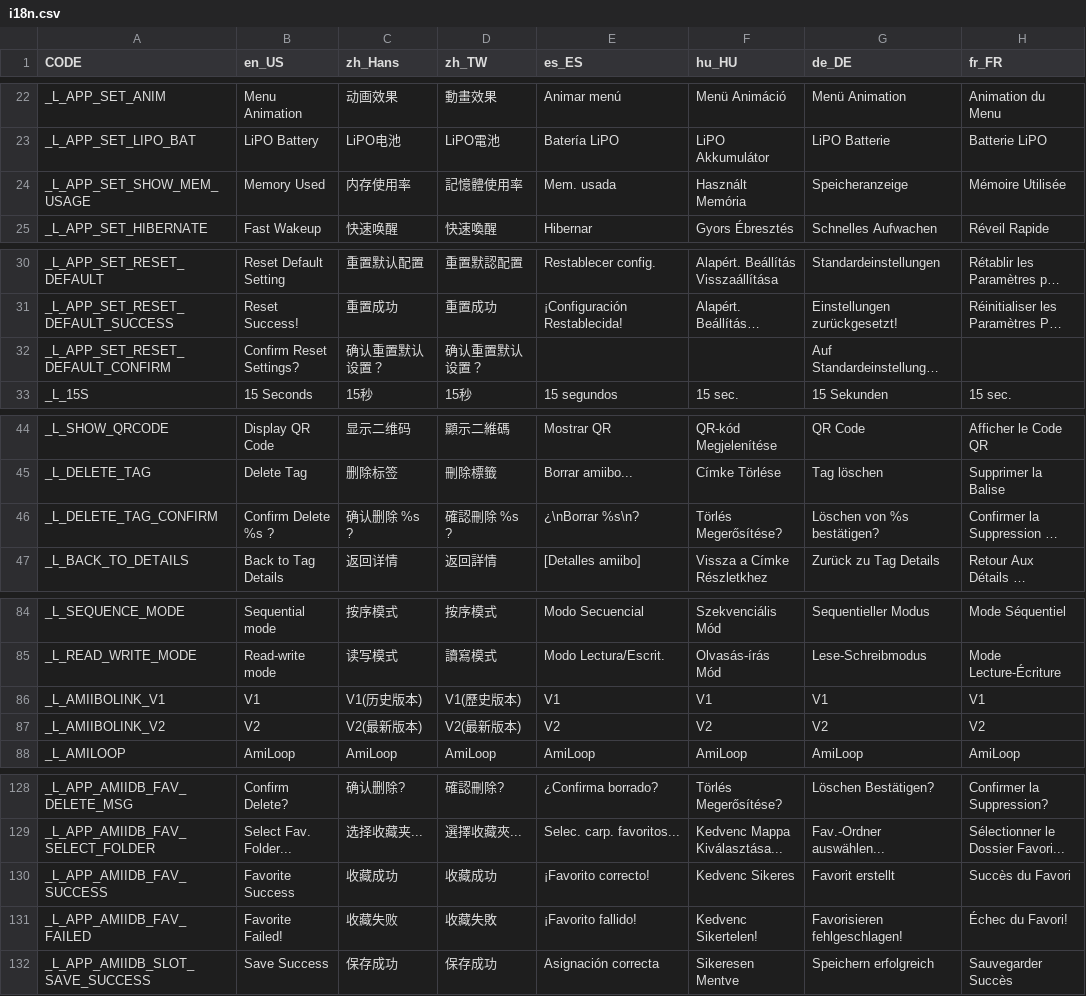
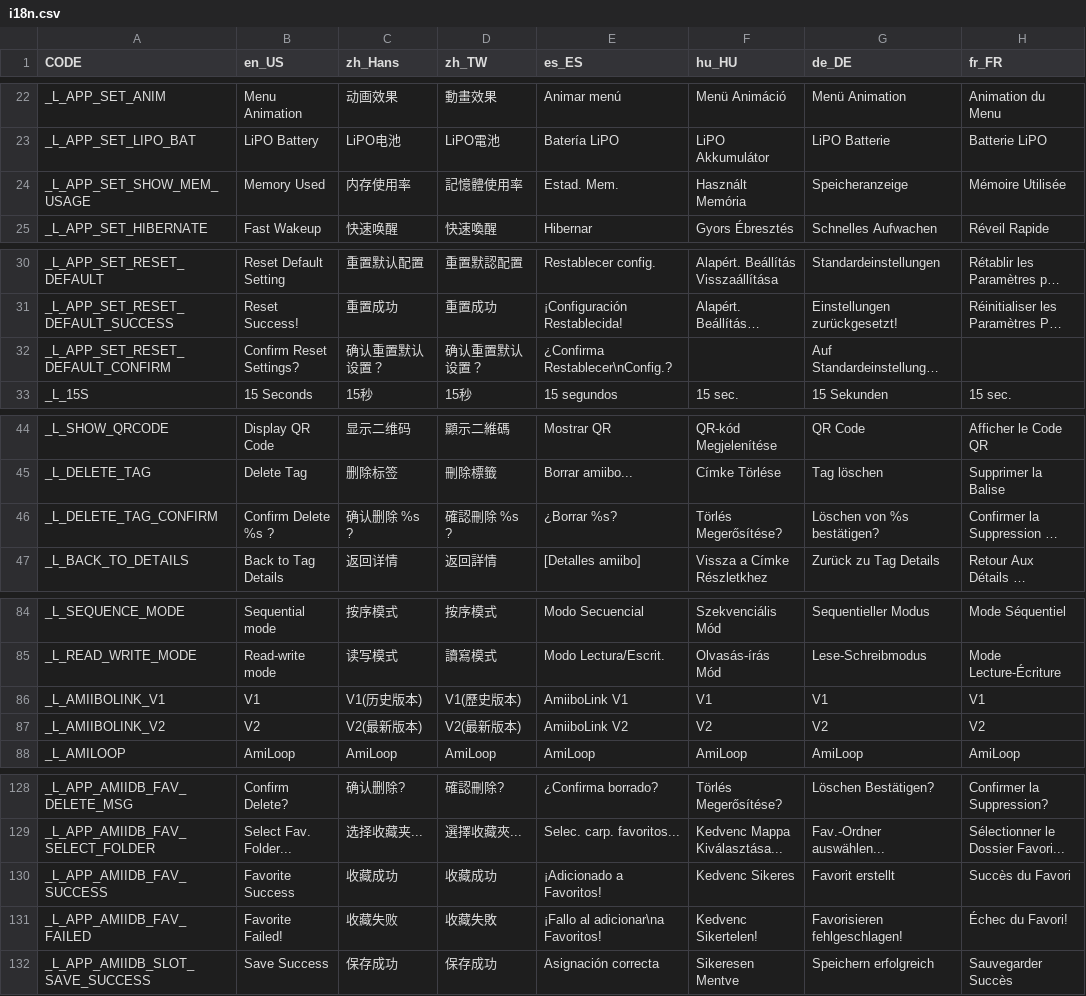
Before and after one commit to solosky/pixl.js, a CSV file: fw/data/i18n.csv, drawn as a sheet; only a part is shown, gaps mark what is left out; long unchanged cells end in …; the diff covers the shown part only; the diff names each change by its address in the sheet, - before the commit and + after, or states it on an @@ line.

Commit message:
Spnish Translation Tweak

```diff
--- a/fw/data/i18n.csv
+++ b/fw/data/i18n.csv
-E24 (es_ES): Mem. usada
+E24 (es_ES): Estad. Mem.
-E32 (es_ES): (empty)
+E32 (es_ES): ¿Confirma Restablecer\nConfig.?
-E46 (es_ES): ¿\nBorrar %s\n?
+E46 (es_ES): ¿Borrar %s?
-E86 (es_ES): V1
+E86 (es_ES): AmiiboLink V1
-E87 (es_ES): V2
+E87 (es_ES): AmiiboLink V2
-E130 (es_ES): ¡Favorito correcto!
+E130 (es_ES): ¡Adicionado a Favoritos!
-E131 (es_ES): ¡Favorito fallido!
+E131 (es_ES): ¡Fallo al adicionar\na Favoritos!
```
Also changed, not shown: 4 edited cells elsewhere in this file, 1 other file.
